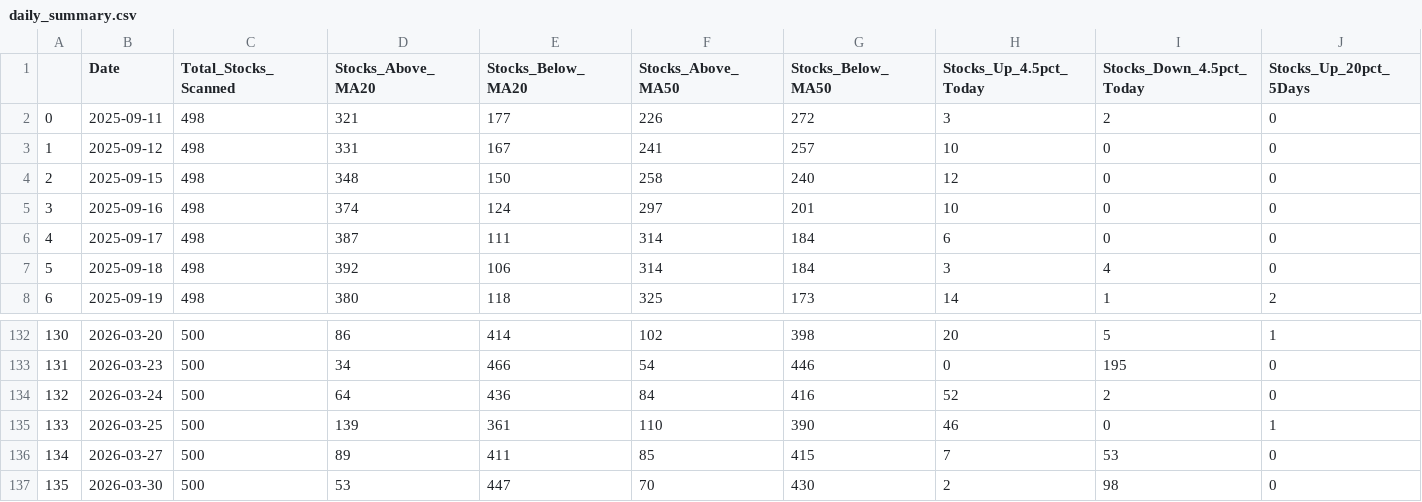
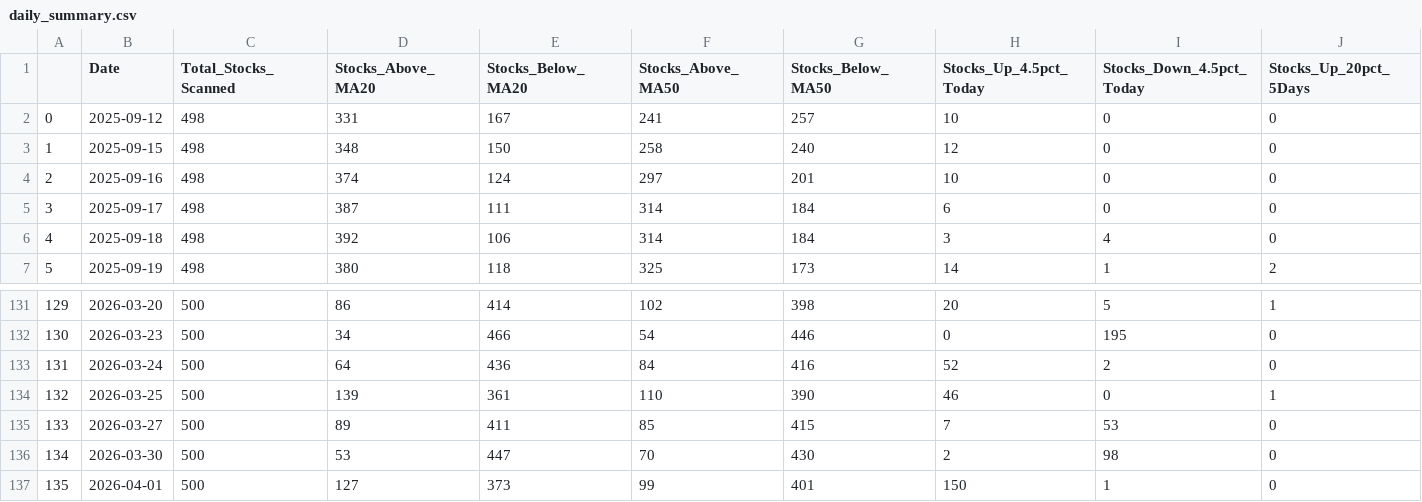
Before and after one commit to upendra-18/Multi-Regime-Market-State-Detection---Adaptive-Capital-Allocation-System, a CSV file: data/daily_summary.csv, drawn as a sheet; only a part is shown, gaps mark what is left out; removed rows and columns are numbered as before the commit, all else as after; rows hold the shown columns only; the diff names each change by its address in the sheet, - before the commit and + after, or states it on an @@ line.

```diff
--- a/data/daily_summary.csv
+++ b/data/daily_summary.csv
-row 2: 0 | 2025-09-11 | 498 | 321 | 177 | 226 | 272 | 3 | 2 | 0
@@ column A renumbered between rows 2 and 136 @@
+row 137: 135 | 2026-04-01 | 500 | 127 | 373 | 99 | 401 | 150 | 1 | 0
```
Also changed, not shown: data/features.csv, 1 other file.
